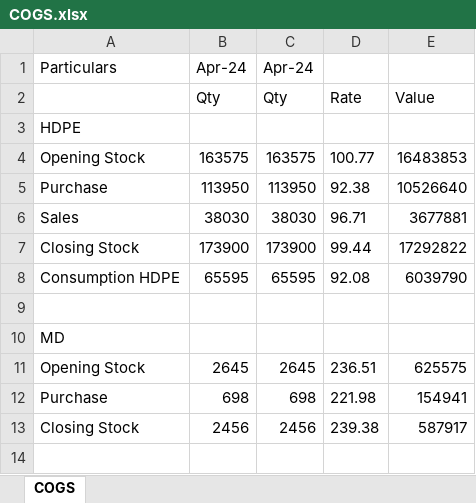
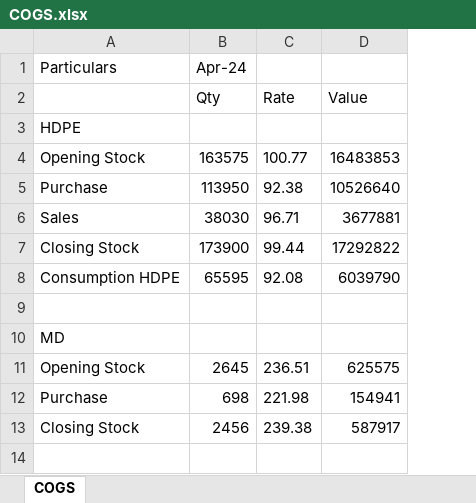
Before and after one commit to Rishi1003/priyafils, an Excel workbook: COGS.xlsx, sheet COGS, drawn as a sheet; only a part is shown; values as stored, in another font and other column widths than the file's, no borders; the diff names each change by its address in the sheet, - before the commit and + after, or states it on an @@ line.

```diff
--- a/COGS.xlsx (sheet COGS)
+++ b/COGS.xlsx (sheet COGS)
-column C (Qty), row 1: Apr-24; rows 4-13: 163575 | 113950 | 38030 | 173900 | 65595 |  |  | 2645 | 698 | 2456
```
Also changed, not shown: FinAnalysis.xlsx, PAL1.xlsx, 10 other files.
